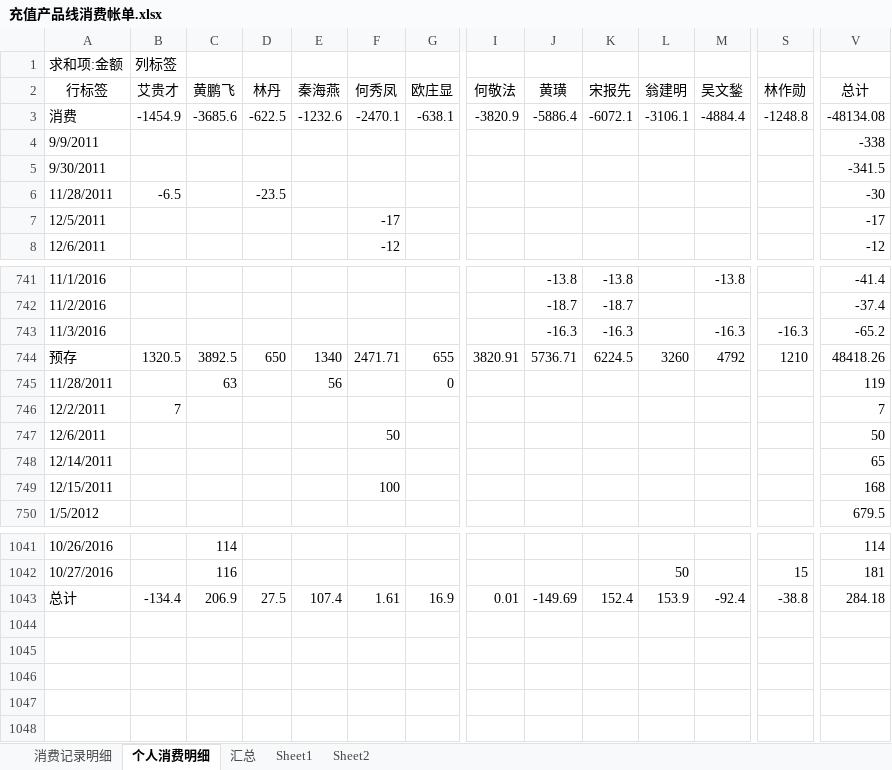
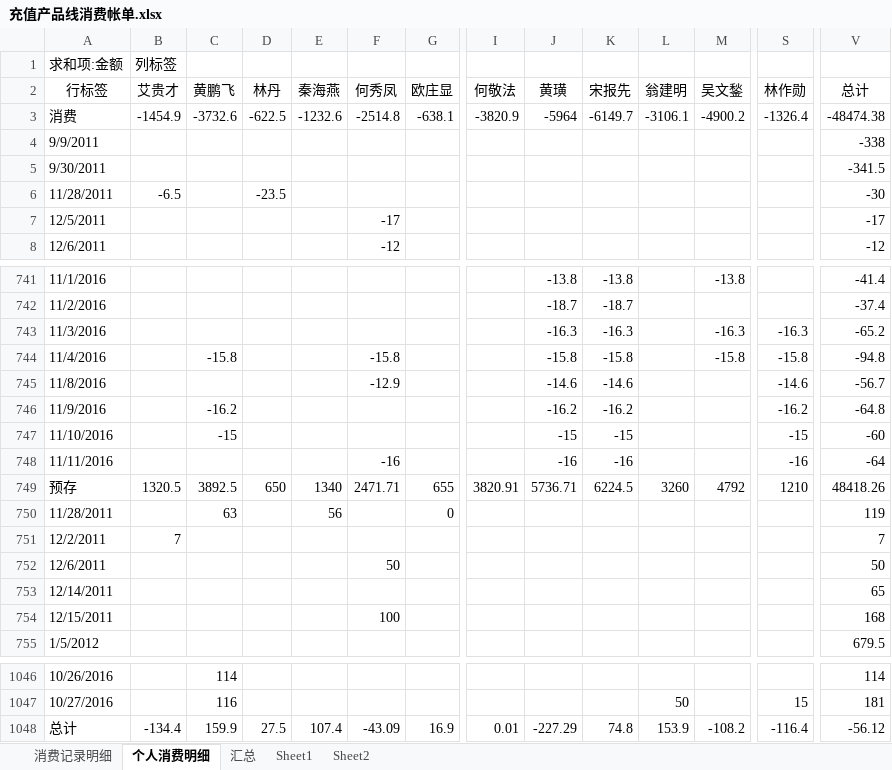
Before and after one commit to junyangren/BillingInfo, an Excel workbook: 充值产品线消费帐单.xlsx, sheet 个人消费明细, drawn as a sheet; only a part is shown, gaps mark what is left out; values as stored, in another font and other column widths than the file's, no borders; addresses are those after the commit; rows hold the shown columns only; the diff names each change by its address in the sheet, - before the commit and + after, or states it on an @@ line.

```diff
--- a/充值产品线消费帐单.xlsx (sheet 个人消费明细)
+++ b/充值产品线消费帐单.xlsx (sheet 个人消费明细)
-C3 (黄鹏飞): -3685.6
+C3 (黄鹏飞): -3732.6
-F3 (何秀凤): -2470.1
+F3 (何秀凤): -2514.8
-J3 (黄璜): -5886.4
+J3 (黄璜): -5964
-K3 (宋报先): -6072.1
+K3 (宋报先): -6149.7
-M3 (吴文鍫): -4884.4
+M3 (吴文鍫): -4900.2
-S3 (林作勋): -1248.8
+S3 (林作勋): -1326.4
-V3 (总计): -48134.08
+V3 (总计): -48474.38
+row 744: 11/4/2016 |  | -15.8 |  |  | -15.8 |  |  | -15.8 | -15.8 |  | -15.8 | -15.8 | -94.8
+row 745: 11/8/2016 |  |  |  |  | -12.9 |  |  | -14.6 | -14.6 |  |  | -14.6 | -56.7
+row 746: 11/9/2016 |  | -16.2 |  |  |  |  |  | -16.2 | -16.2 |  |  | -16.2 | -64.8
+row 747: 11/10/2016 |  | -15 |  |  |  |  |  | -15 | -15 |  |  | -15 | -60
+row 748: 11/11/2016 |  |  |  |  | -16 |  |  | -16 | -16 |  |  | -16 | -64
-C1048 (黄鹏飞): 206.9
+C1048 (黄鹏飞): 159.9
-F1048 (何秀凤): 1.61
+F1048 (何秀凤): -43.09
-J1048 (黄璜): -149.69
+J1048 (黄璜): -227.29
-K1048 (宋报先): 152.4
+K1048 (宋报先): 74.8
-M1048 (吴文鍫): -92.4
+M1048 (吴文鍫): -108.2
-S1048 (林作勋): -38.8
+S1048 (林作勋): -116.4
-V1048 (总计): 284.18
+V1048 (总计): -56.12
```
Also changed, not shown: sheet 消费记录明细, sheet 汇总.
